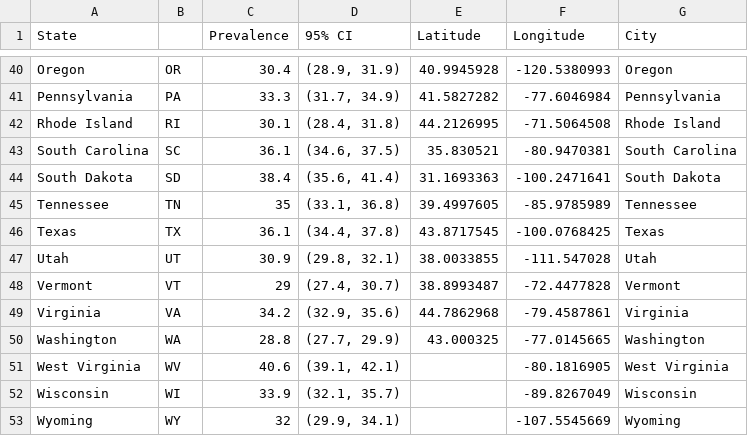
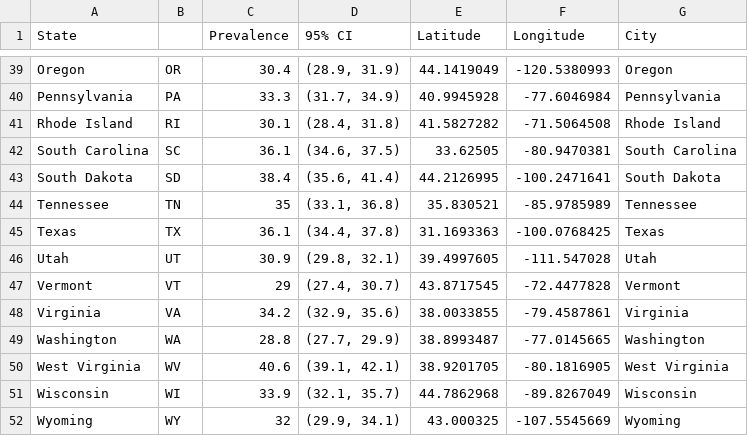
Before and after one commit to MarDuo2022/Diabetes_visualisations, a CSV file: data/Merged_data/3. Obesity-prevalence-by-state-2021.csv, drawn as a sheet; only a part is shown, gaps mark what is left out; addresses are those after the commit; the diff covers the shown part only; the diff names each change by its address in the sheet, - before the commit and + after, or states it on an @@ line.

```diff
--- a/data/Merged_data/3. Obesity-prevalence-by-state-2021.csv
+++ b/data/Merged_data/3. Obesity-prevalence-by-state-2021.csv
-E39 (Latitude): 40.9945928
+E39 (Latitude): 44.1419049
-E40 (Latitude): 41.5827282
+E40 (Latitude): 40.9945928
-E41 (Latitude): 44.2126995
+E41 (Latitude): 41.5827282
-E42 (Latitude): 35.830521
+E42 (Latitude): 33.62505
-E43 (Latitude): 31.1693363
+E43 (Latitude): 44.2126995
-E44 (Latitude): 39.4997605
+E44 (Latitude): 35.830521
-E45 (Latitude): 43.8717545
+E45 (Latitude): 31.1693363
-E46 (Latitude): 38.0033855
+E46 (Latitude): 39.4997605
-E47 (Latitude): 38.8993487
+E47 (Latitude): 43.8717545
-E48 (Latitude): 44.7862968
+E48 (Latitude): 38.0033855
-E49 (Latitude): 43.000325
+E49 (Latitude): 38.8993487
-E50 (Latitude): (empty)
+E50 (Latitude): 38.9201705
-E51 (Latitude): (empty)
+E51 (Latitude): 44.7862968
-E52 (Latitude): (empty)
+E52 (Latitude): 43.000325
```
Also changed, not shown: 1 removed row and 26 edited cells elsewhere in this file, 10 other files.
